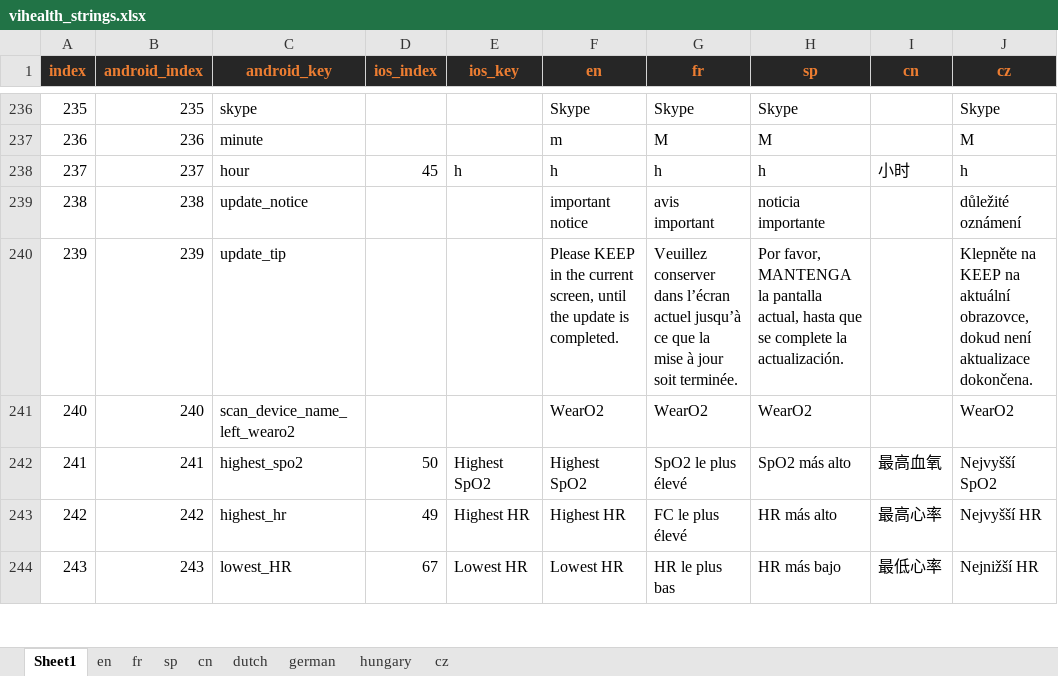
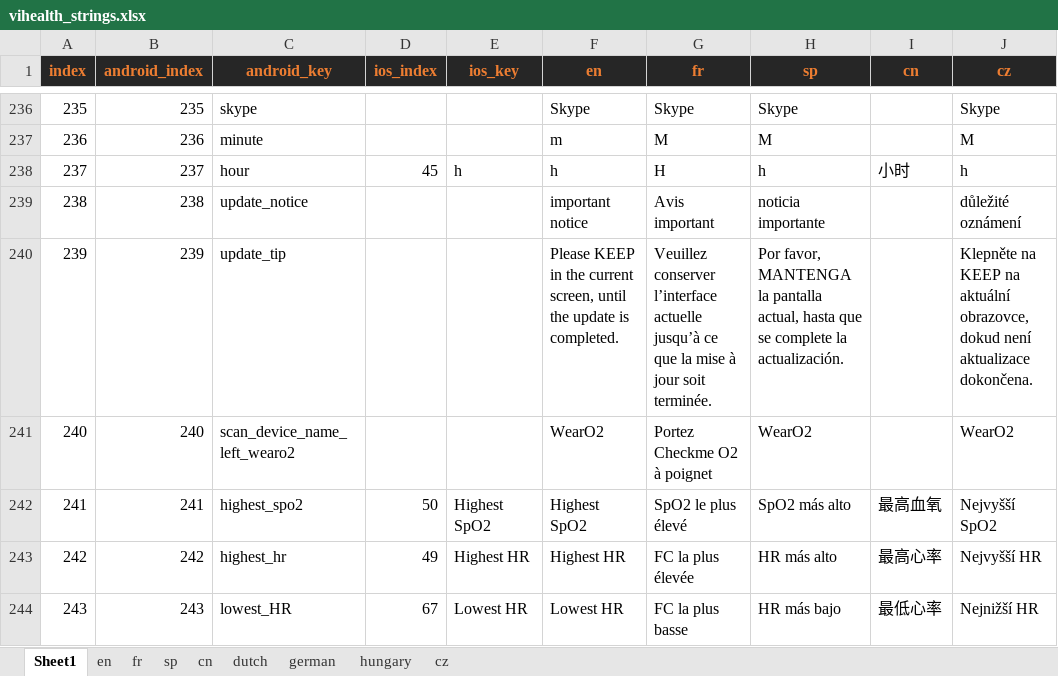
Before and after one commit to jiang1991/tf_demo, an Excel workbook: learn/vihealth_strings.xlsx, sheet Sheet1, drawn as a sheet; only a part is shown, gaps mark what is left out; values as stored, in another font and other column widths than the file's, no borders; conditional formats not drawn; the diff covers the shown part only; the diff names each change by its address in the sheet, - before the commit and + after, or states it on an @@ line.

```diff
--- a/learn/vihealth_strings.xlsx (sheet Sheet1)
+++ b/learn/vihealth_strings.xlsx (sheet Sheet1)
-G238 (fr): h
+G238 (fr): H
-G239 (fr): avis important
+G239 (fr): Avis important
-G240 (fr): Veuillez conserver dans l’écran actuel jusqu’à ce…
+G240 (fr): Veuillez conserver l’interface actuelle jusqu’à ce…
-G241 (fr): WearO2
+G241 (fr): Portez Checkme O2 à poignet
-G243 (fr): FC le plus élevé
+G243 (fr): FC la plus élevée
-G244 (fr): HR le plus bas
+G244 (fr): FC la plus basse
```
Also changed, not shown: 126 edited cells and cell formats elsewhere in this sheet, 30 other files.
